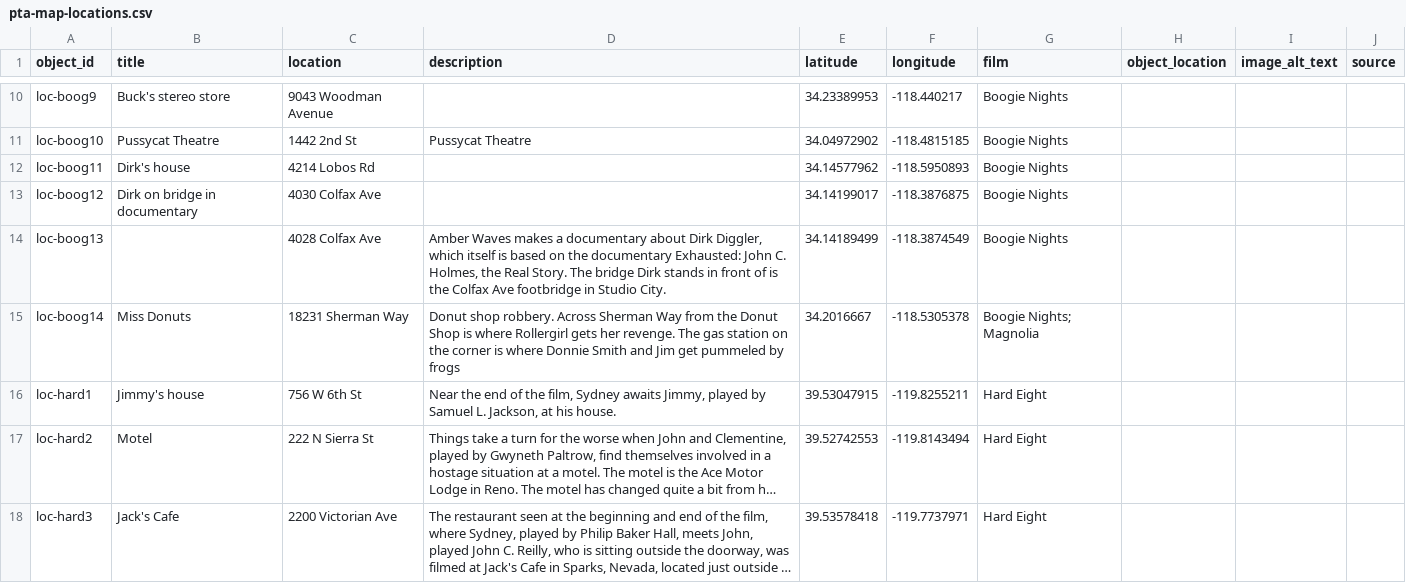
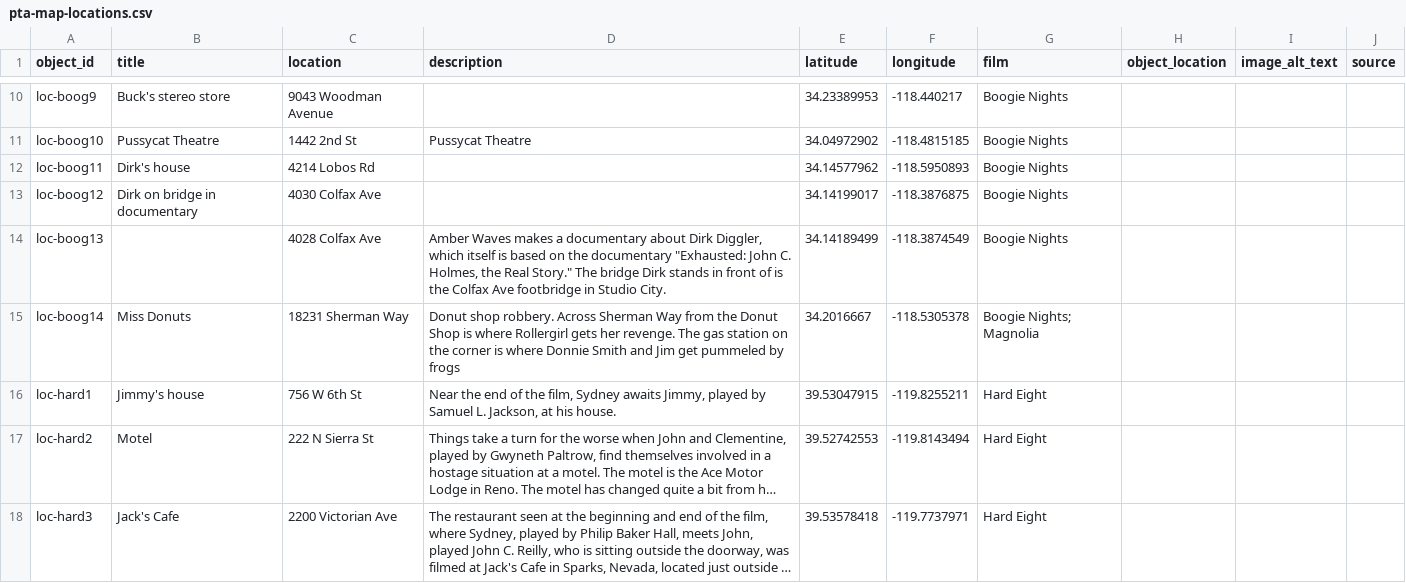
Before and after one commit to digbmc/pt-annotated, a CSV file: _data/pta-map-locations.csv, drawn as a sheet; only a part is shown, gaps mark what is left out; long unchanged cells end in …; the diff covers the shown part only.

Commit message:
replace csv..

```diff
--- a/_data/pta-map-locations.csv
+++ b/_data/pta-map-locations.csv
@@ -13,3 +13,3 @@ loc-boog11,Dirk's house,4214 Lobos Rd,,34.14577962,-118.5950893,Boogie Nights,,,
 loc-boog12,Dirk on bridge in documentary,4030 Colfax Ave,,34.14199017,-118.3876875,Boogie Nights,,,
-loc-boog13,,4028 Colfax Ave,"Amber Waves makes a documentary about Dirk Diggler, which itself is based on the documentary Exhausted: John C. Holmes, the Real Story.  The bridge Dirk stands in front of is the Colfax Ave footbridge in Studio City.",34.14189499,-118.3874549,Boogie Nights,,,
+loc-boog13,,4028 Colfax Ave,"Amber Waves makes a documentary about Dirk Diggler, which itself is based on the documentary ""Exhausted: John C. Holmes, the Real Story.""  The bridge Dirk stands in front of is the Colfax Ave footbridge in Studio City.",34.14189499,-118.3874549,Boogie Nights,,,
 loc-boog14,Miss Donuts,18231 Sherman Way,Donut shop robbery. Across Sherman Way from the Donut Shop is where Rollergirl gets her revenge. The gas station on the corner is where Donnie Smith and Jim get pummeled by frogs,34.2016667,-118.5305378,Boogie Nights; Magnolia,,,
```
Also changed, not shown: 4 edited cells elsewhere in this file.
